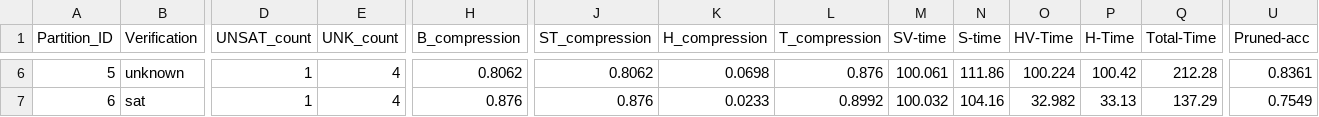
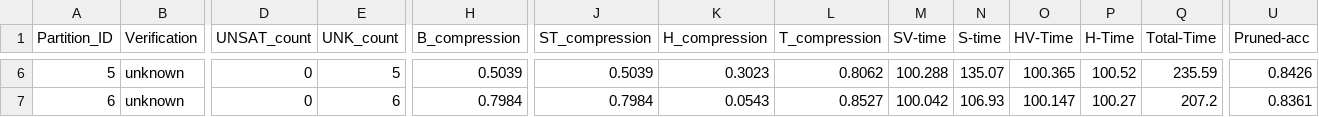
Before and after one commit to HJ-Young/Fairify, a CSV file: src/AC/res-CS-2%/AC-5.csv, drawn as a sheet; only a part is shown, gaps mark what is left out; the diff covers the shown part only; the diff names each change by its address in the sheet, - before the commit and + after, or states it on an @@ line.

```diff
--- a/src/AC/res-CS-2%/AC-5.csv
+++ b/src/AC/res-CS-2%/AC-5.csv
-D6:D7 (UNSAT_count): 1
+D6:D7 (UNSAT_count): 0
-E6 (UNK_count): 4
+E6 (UNK_count): 5
-H6 (B_compression): 0.8062
+H6 (B_compression): 0.5039
-J6 (ST_compression): 0.8062
+J6 (ST_compression): 0.5039
-K6 (H_compression): 0.0698
+K6 (H_compression): 0.3023
-L6 (T_compression): 0.876
+L6 (T_compression): 0.8062
-M6 (SV-time): 100.061
+M6 (SV-time): 100.288
-N6 (S-time): 111.86
+N6 (S-time): 135.07
-O6 (HV-Time): 100.224
+O6 (HV-Time): 100.365
-P6 (H-Time): 100.42
+P6 (H-Time): 100.52
-Q6 (Total-Time): 212.28
+Q6 (Total-Time): 235.59
-U6 (Pruned-acc): 0.8361
+U6 (Pruned-acc): 0.8426
-B7 (Verification): sat
+B7 (Verification): unknown
-E7 (UNK_count): 4
+E7 (UNK_count): 6
-H7 (B_compression): 0.876
+H7 (B_compression): 0.7984
-J7 (ST_compression): 0.876
+J7 (ST_compression): 0.7984
-K7 (H_compression): 0.0233
+K7 (H_compression): 0.0543
-L7 (T_compression): 0.8992
+L7 (T_compression): 0.8527
-M7 (SV-time): 100.032
+M7 (SV-time): 100.042
-N7 (S-time): 104.16
+N7 (S-time): 106.93
-O7 (HV-Time): 32.982
+O7 (HV-Time): 100.147
-P7 (H-Time): 33.13
+P7 (H-Time): 100.27
-Q7 (Total-Time): 137.29
+Q7 (Total-Time): 207.2
-U7 (Pruned-acc): 0.7549
+U7 (Pruned-acc): 0.8361
```
Also changed, not shown: 107 edited cells elsewhere in this file, src/AC/res-CS-7%/AC-5.csv, src/BM/res-L1-5%/BM-8.csv, 50 other files.
